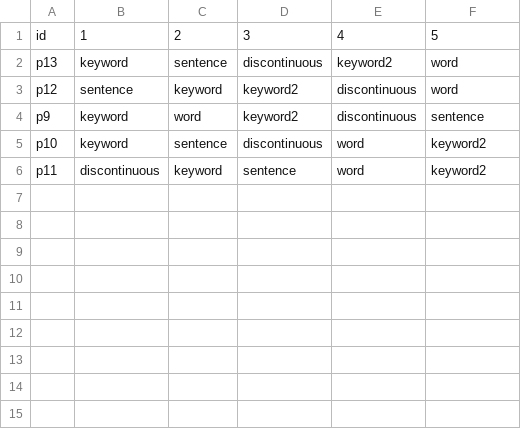
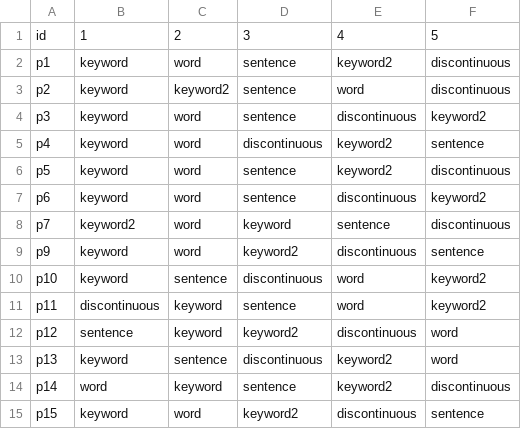
Before and after one commit to ZzeongB/MorseQuery, a CSV file: search/result/preference_order.csv, drawn as a sheet.

```diff
--- a/search/result/preference_order.csv
+++ b/search/result/preference_order.csv
@@ -1,4 +1,9 @@
 id,1,2,3,4,5
-p13,keyword,sentence,discontinuous,keyword2,word
-p12,sentence,keyword,keyword2,discontinuous,word
+p1,keyword,word,sentence,keyword2,discontinuous
+p2,keyword,keyword2,sentence,word,discontinuous
+p3,keyword,word,sentence,discontinuous,keyword2
+p4,keyword,word,discontinuous,keyword2,sentence
+p5,keyword,word,sentence,keyword2,discontinuous
+p6,keyword,word,sentence,discontinuous,keyword2
+p7,keyword2,word,keyword,sentence,discontinuous
 p9,keyword,word,keyword2,discontinuous,sentence
@@ -6 +11,5 @@ p10,keyword,sentence,discontinuous,word,keyword2
 p11,discontinuous,keyword,sentence,word,keyword2
+p12,sentence,keyword,keyword2,discontinuous,word
+p13,keyword,sentence,discontinuous,keyword2,word
+p14,word,keyword,sentence,keyword2,discontinuous
+p15,keyword,word,keyword2,discontinuous,sentence
```
Also changed, not shown: search/result/word_search_summary_aggregate.csv, search/result/word_search_summary_by_id.csv, 19 other files.
